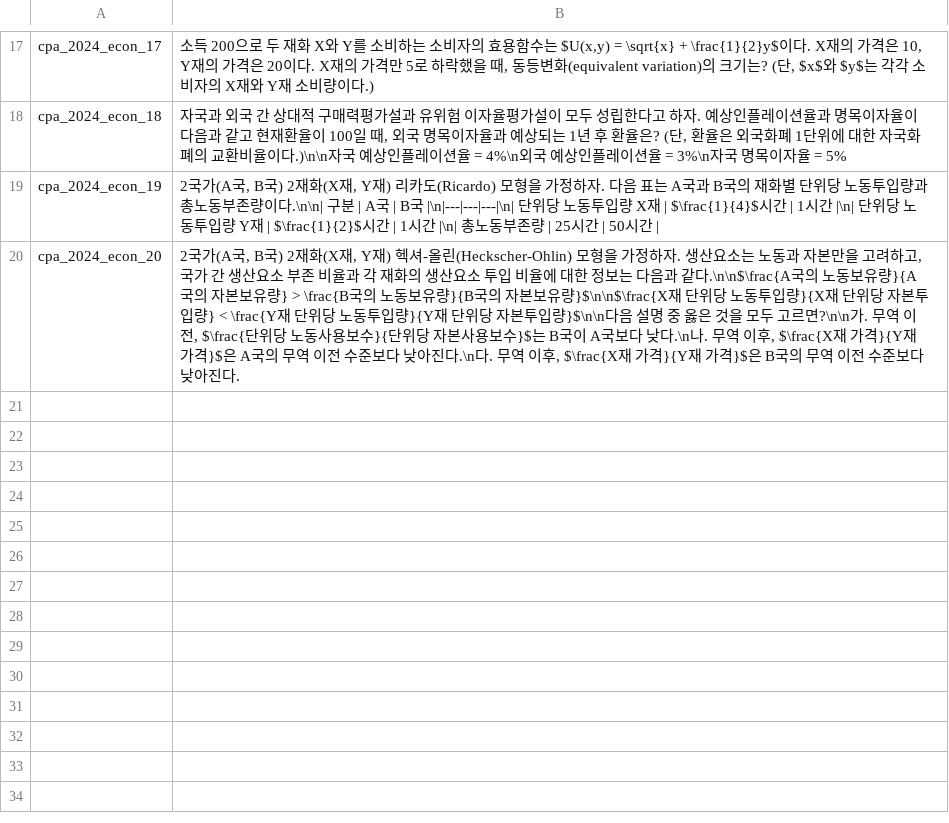
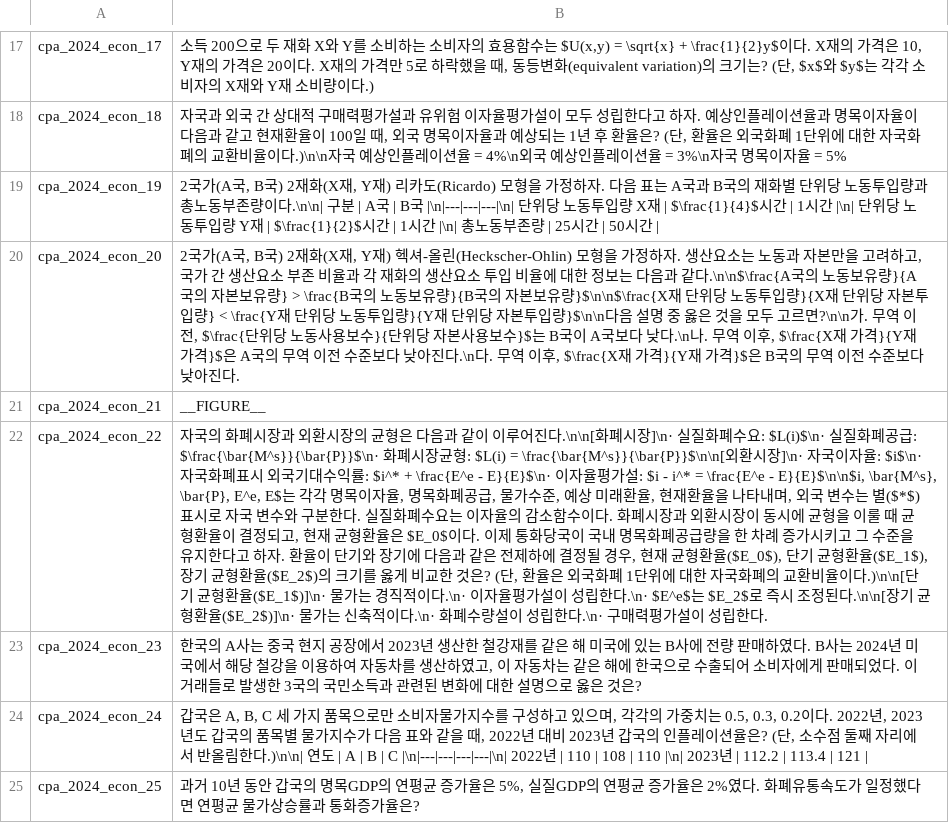
Before and after one commit to jihorag/-, a TSV file: 6_db_utils/answer_keys/_img2txt_cpa2024_econ.tsv, drawn as a sheet; only a part is shown, gaps mark what is left out; the diff names each change by its address in the sheet, - before the commit and + after, or states it on an @@ line.

Commit message:
auto-sync: 2026-05-22 11:49:39

```diff
--- a/6_db_utils/answer_keys/_img2txt_cpa2024_econ.tsv
+++ b/6_db_utils/answer_keys/_img2txt_cpa2024_econ.tsv
+row 21: cpa_2024_econ_21 | __FIGURE__
+row 22: cpa_2024_econ_22 | 자국의 화폐시장과 외환시장의 균형은 다음과 같이 이루어진다.\n\n[화폐시장]\n· 실질화폐수요: $L(i)$\n· 실질화폐공급: $\frac{\bar{M^s}}{\bar{P}}$\n· 화폐시장균형: $L(i) = \frac{\bar{M^s}}{\bar{P}}$\n\n[외환시장]\n· 자국이자율: $i$\n· 자국화폐표시 외국기대수익률: $i^* + \frac{E^e - E}{E}$\n· 이자율평가설: $i - i^* = \frac{E^e - E}{E}$\n\n$i, \bar{M^s}, \bar{P}, E^e, E$는 각각 명목이자율, 명목화폐공급, 물가수준, 예상 미래환율, 현재환율을 나타내며, 외국 변수는 별($*$) 표시로 자국 변수와 구분한다. 실질화폐수요는 이자율의 감소함수이다. 화폐시장과 외환시장이 동시에 균형을 이룰 때 균형환율이 결정되고, 현재 균형환율은 $E_0$이다. 이제 통화당국이 국내 명목화폐공급량을 한 차례 증가시키고 그 수준을 유지한다고 하자. 환율이 단기와 장기에 다음과 같은 전제하에 결정될 경우, 현재 균형환율($E_0$), 단기 균형환율($E_1$), 장기 균형환율($E_2$)의 크기를 옳게 비교한 것은? (단, 환율은 외국화폐 1단위에 대한 자국화폐의 교환비율이다.)\n\n[단기 균형환율($E_1$)]\n· 물가는 경직적이다.\n· 이자율평가설이 성립한다.\n· $E^e$는 $E_2$로 즉시 조정된다.\n\n[장기 균형환율($E_2$)]\n· 물가는 신축적이다.\n· 화폐수량설이 성립한다.\n· 구매력평가설이 성립한다.
+row 23: cpa_2024_econ_23 | 한국의 A사는 중국 현지 공장에서 2023년 생산한 철강재를 같은 해 미국에 있는 B사에 전량 판매하였다. B사는 2024년 미국에서 해당 철강을 이용하여 자동차를 생산하였고, 이 자동차는 같은 해에 한국으로 수출되어 소비자에게 판매되었다. 이 거래들로 발생한 3국의 국민소득과 관련된 변화에 대한 설명으로 옳은 것은?
+row 24: cpa_2024_econ_24 | 갑국은 A, B, C 세 가지 품목으로만 소비자물가지수를 구성하고 있으며, 각각의 가중치는 0.5, 0.3, 0.2이다. 2022년, 2023년도 갑국의 품목별 물가지수가 다음 표와 같을 때, 2022년 대비 2023년 갑국의 인플레이션율은? (단, 소수점 둘째 자리에서 반올림한다.)\n\n| 연도 | A | B | C |\n|---|---|---|---|\n| 2022년 | 110 | 108 | 110 |\n| 2023년 | 112.2 | 113.4 | 121
+row 25: cpa_2024_econ_25 | 과거 10년 동안 갑국의 명목GDP의 연평균 증가율은 5%, 실질GDP의 연평균 증가율은 2%였다. 화폐유통속도가 일정했다면 연평균 물가상승률과 통화증가율은?
```
